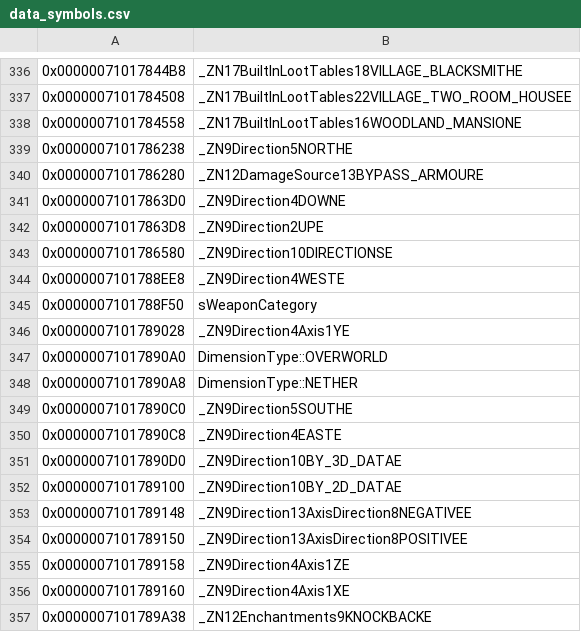
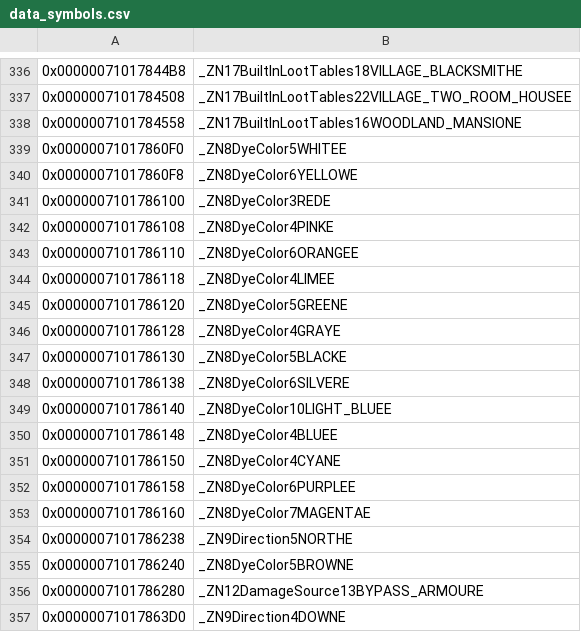
Before and after one commit to GRAnimated/MinecraftLCE, a CSV file: data/data_symbols.csv, drawn as a sheet; only a part is shown, gaps mark what is left out; the shorter side is filled out with more unchanged rows; the diff names each change by its address in the sheet, - before the commit and + after, or states it on an @@ line.

```diff
--- a/data/data_symbols.csv
+++ b/data/data_symbols.csv
+row 339: 0x00000071017860F0 | _ZN8DyeColor5WHITEE
+row 340: 0x00000071017860F8 | _ZN8DyeColor6YELLOWE
+row 341: 0x0000007101786100 | _ZN8DyeColor3REDE
+row 342: 0x0000007101786108 | _ZN8DyeColor4PINKE
+row 343: 0x0000007101786110 | _ZN8DyeColor6ORANGEE
+row 344: 0x0000007101786118 | _ZN8DyeColor4LIMEE
+row 345: 0x0000007101786120 | _ZN8DyeColor5GREENE
+row 346: 0x0000007101786128 | _ZN8DyeColor4GRAYE
+row 347: 0x0000007101786130 | _ZN8DyeColor5BLACKE
+row 348: 0x0000007101786138 | _ZN8DyeColor6SILVERE
+row 349: 0x0000007101786140 | _ZN8DyeColor10LIGHT_BLUEE
+row 350: 0x0000007101786148 | _ZN8DyeColor4BLUEE
+row 351: 0x0000007101786150 | _ZN8DyeColor4CYANE
+row 352: 0x0000007101786158 | _ZN8DyeColor6PURPLEE
+row 353: 0x0000007101786160 | _ZN8DyeColor7MAGENTAE
+row 355: 0x0000007101786240 | _ZN8DyeColor5BROWNE
```
Also changed, not shown: 14 other files.
